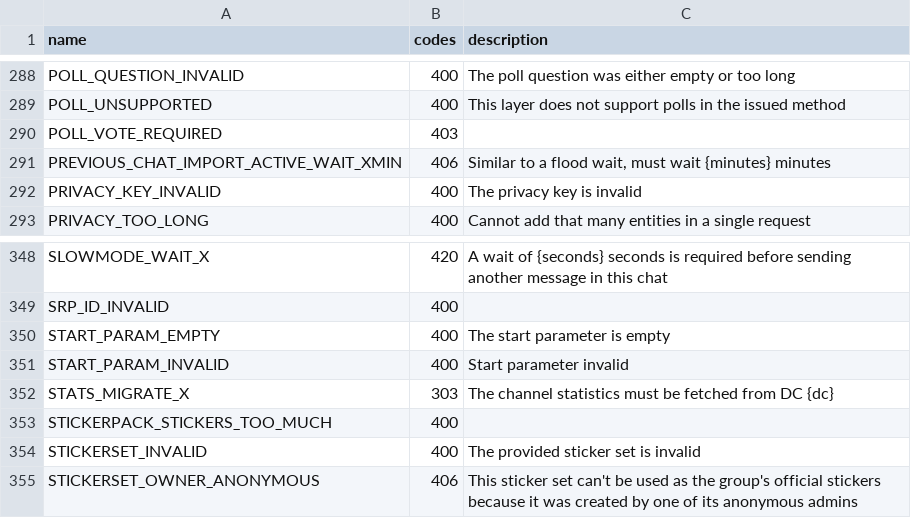
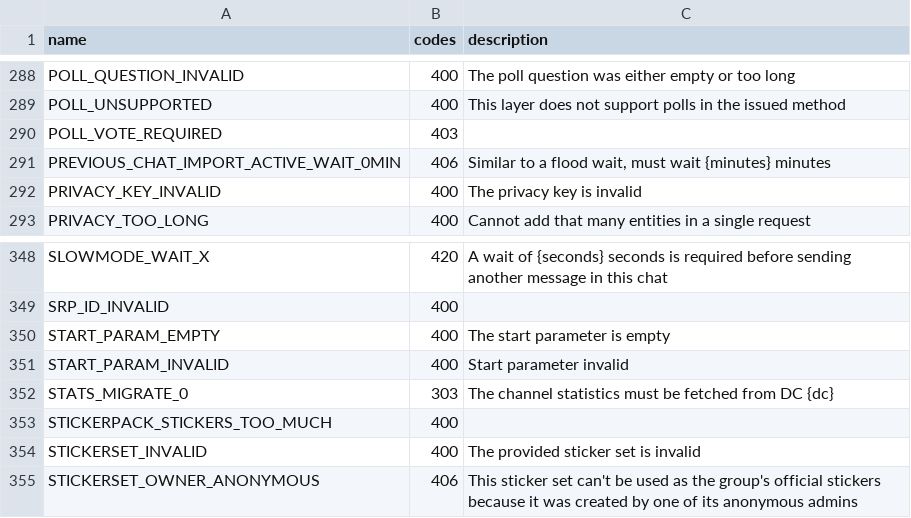
Before and after one commit to hikariatama/Telethon, a CSV file: telethon_generator/data/errors.csv, drawn as a sheet; only a part is shown, gaps mark what is left out.

Commit message:
Still playing around rpc errors

```diff
--- a/telethon_generator/data/errors.csv
+++ b/telethon_generator/data/errors.csv
@@ -290,3 +290,3 @@ POLL_UNSUPPORTED,400,This layer does not support polls in the issued method
 POLL_VOTE_REQUIRED,403,
-PREVIOUS_CHAT_IMPORT_ACTIVE_WAIT_XMIN,406,"Similar to a flood wait, must wait {minutes} minutes"
+PREVIOUS_CHAT_IMPORT_ACTIVE_WAIT_0MIN,406,"Similar to a flood wait, must wait {minutes} minutes"
 PRIVACY_KEY_INVALID,400,The privacy key is invalid
@@ -351,3 +351,3 @@ START_PARAM_EMPTY,400,The start parameter is empty
 START_PARAM_INVALID,400,Start parameter invalid
-STATS_MIGRATE_X,303,The channel statistics must be fetched from DC {dc}
+STATS_MIGRATE_0,303,The channel statistics must be fetched from DC {dc}
 STICKERPACK_STICKERS_TOO_MUCH,400,
```
